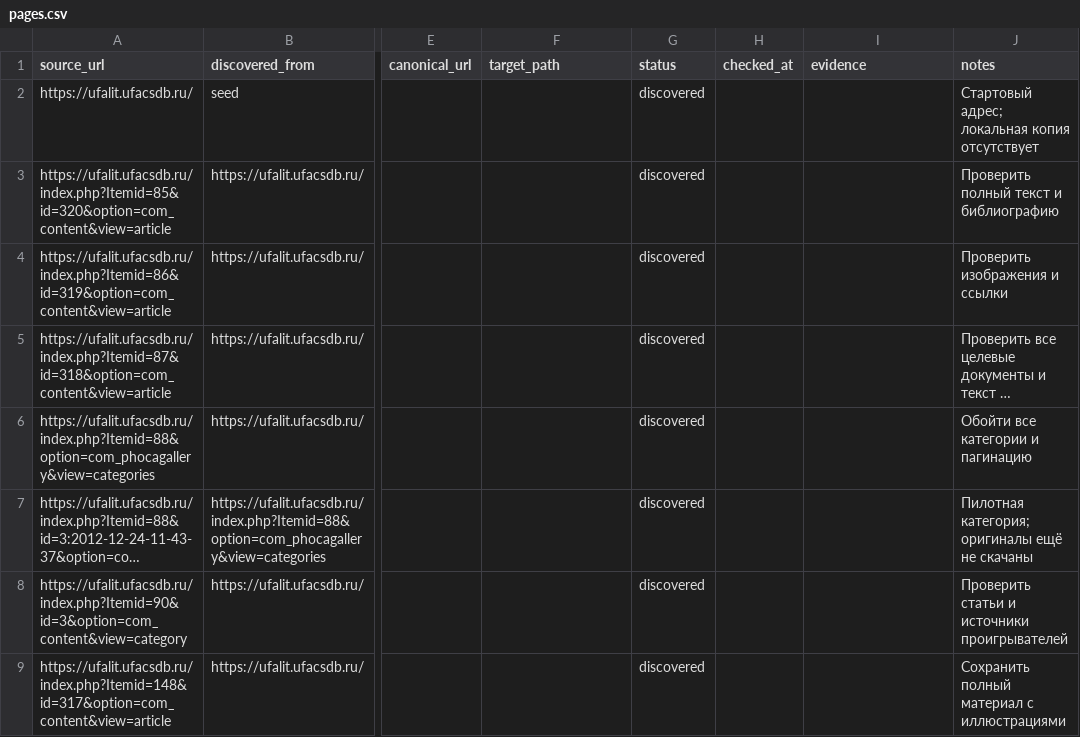
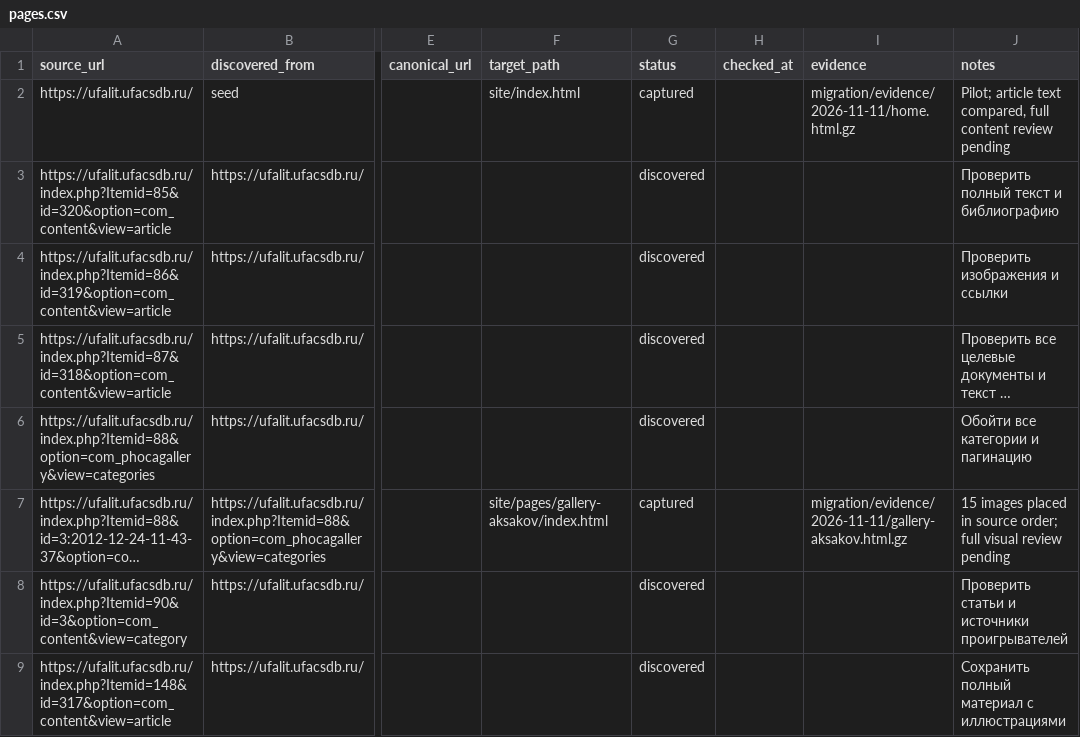
Before and after one commit to r2force/ufalit, a CSV file: migration/pages.csv, drawn as a sheet; only a part is shown, gaps mark what is left out; long unchanged cells end in …; the diff names each change by its address in the sheet, - before the commit and + after, or states it on an @@ line.

Commit message:
Build initial static pilot pages

```diff
--- a/migration/pages.csv
+++ b/migration/pages.csv
-F2 (target_path): (empty)
+F2 (target_path): site/index.html
-G2 (status): discovered
+G2 (status): captured
-I2 (evidence): (empty)
+I2 (evidence): migration/evidence/2026-11-11/home.html.gz
-J2 (notes): Стартовый адрес; локальная копия отсутствует
+J2 (notes): Pilot; article text compared, full content review pending
-F7 (target_path): (empty)
+F7 (target_path): site/pages/gallery-aksakov/index.html
-G7 (status): discovered
+G7 (status): captured
-I7 (evidence): (empty)
+I7 (evidence): migration/evidence/2026-11-11/gallery-aksakov.html.gz
-J7 (notes): Пилотная категория; оригиналы ещё не скачаны
+J7 (notes): 15 images placed in source order; full visual review pending
```
Also changed, not shown: migration/exceptions.csv, 9 other files.
